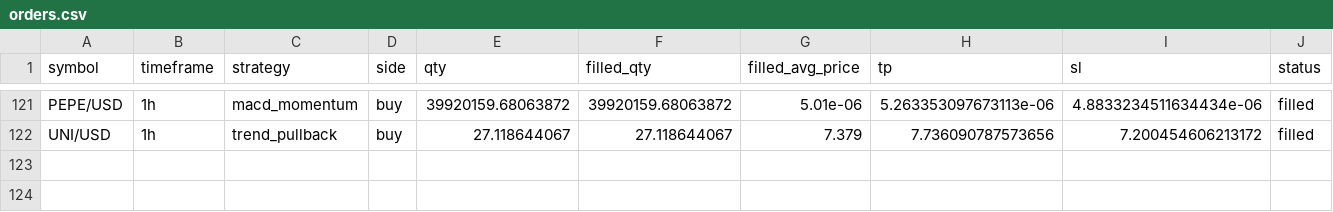
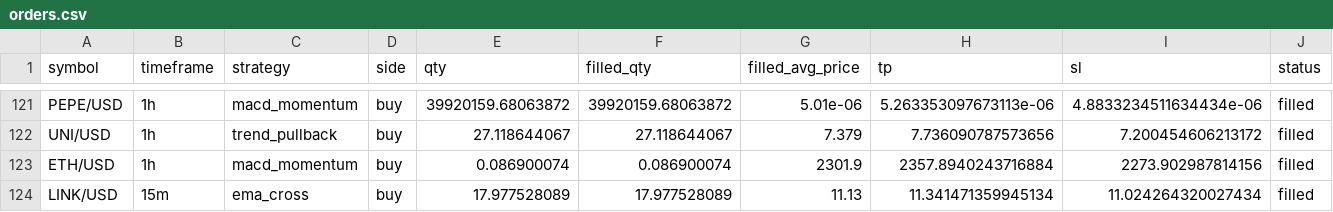
Before and after one commit to Rand0mUs3r-afk/CryptoStrategyLab, a CSV file: orders.csv, drawn as a sheet; only a part is shown, gaps mark what is left out; rows hold the shown columns only; the diff names each change by its address in the sheet, - before the commit and + after, or states it on an @@ line.

```diff
--- a/orders.csv
+++ b/orders.csv
+row 123: ETH/USD | 1h | macd_momentum | buy | 0.086900074 | 0.086900074 | 2301.9 | 2357.8940243716884 | 2273.902987814156 | filled
+row 124: LINK/USD | 15m | ema_cross | buy | 17.977528089 | 17.977528089 | 11.13 | 11.341471359945134 | 11.024264320027434 | filled
```
Also changed, not shown: fees.csv, open_positions.csv, 10 other files.
